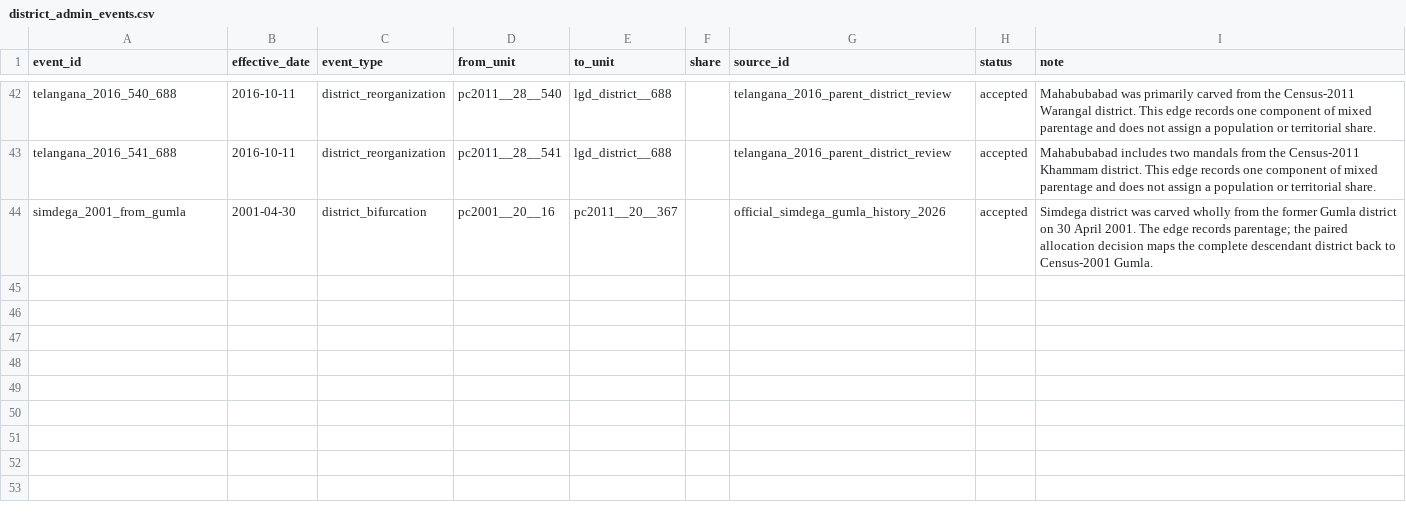
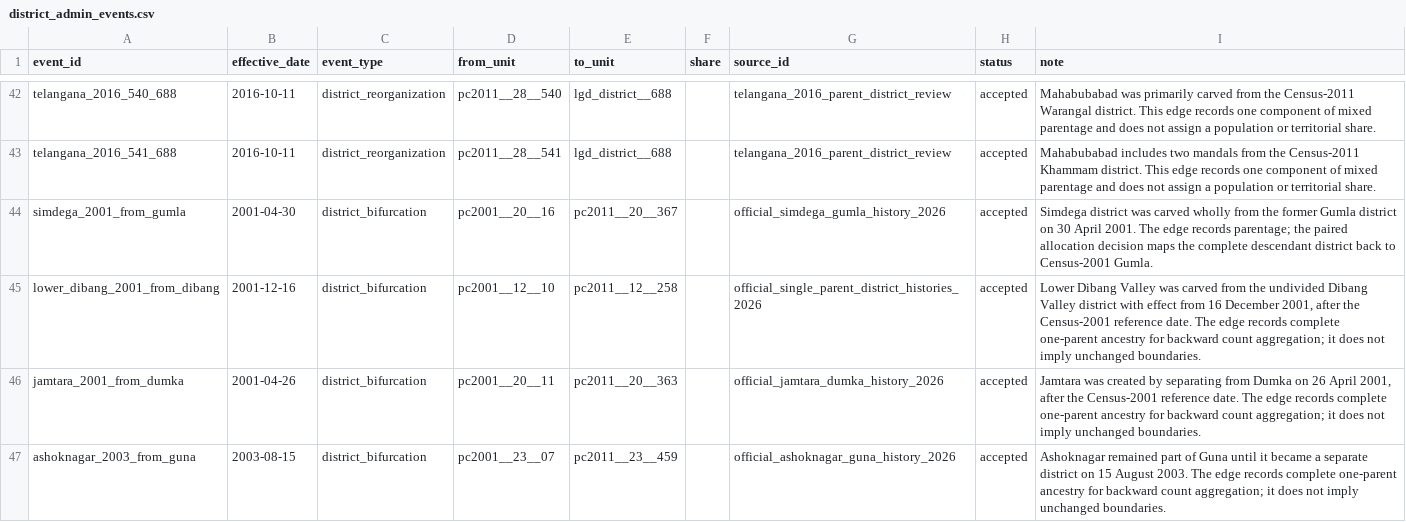
Before and after one commit to rishavbroy/emi-inequality-india, a CSV file: data/metadata/district_admin_events.csv, drawn as a sheet; only a part is shown, gaps mark what is left out; the diff names each change by its address in the sheet, - before the commit and + after, or states it on an @@ line.

Commit message:
fix(lineage): reject phantom Census 2001 targets

```diff
--- a/data/metadata/district_admin_events.csv
+++ b/data/metadata/district_admin_events.csv
+row 45: lower_dibang_2001_from_dibang | 2001-12-16 | district_bifurcation | pc2001__12__10 | pc2011__12__258 |  | official_single_parent_district_histories_2026 | accepted | Lower Dibang Valley was carved from the undivided Dibang Valley district with effect from 16 December 2001, after the Census-2001 reference date. The edge records complete one-parent ancestry for backward count aggregation; it does not imply unchanged boundaries.
+row 46: jamtara_2001_from_dumka | 2001-04-26 | district_bifurcation | pc2001__20__11 | pc2011__20__363 |  | official_jamtara_dumka_history_2026 | accepted | Jamtara was created by separating from Dumka on 26 April 2001, after the Census-2001 reference date. The edge records complete one-parent ancestry for backward count aggregation; it does not imply unchanged boundaries.
+row 47: ashoknagar_2003_from_guna | 2003-08-15 | district_bifurcation | pc2001__23__07 | pc2011__23__459 |  | official_ashoknagar_guna_history_2026 | accepted | Ashoknagar remained part of Guna until it became a separate district on 15 August 2003. The edge records complete one-parent ancestry for backward count aggregation; it does not imply unchanged boundaries.
```
Also changed, not shown: data/metadata/checksums.csv, data/metadata/district_lineage_sources.csv, 5 other files.
